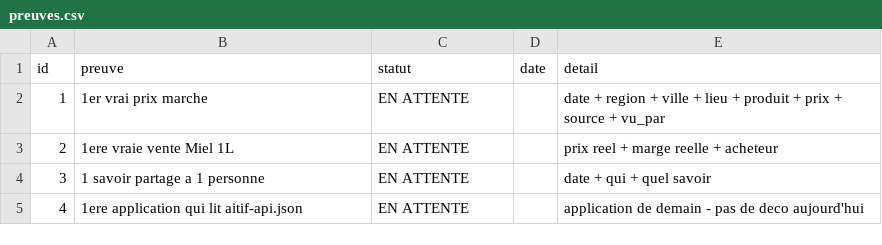
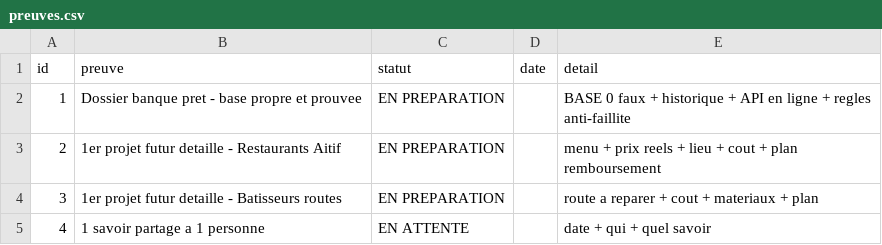
Before and after one commit to miantsaaaa/solutions-madagascar, a CSV file: BASE/preuves.csv, drawn as a sheet.

```diff
--- a/BASE/preuves.csv
+++ b/BASE/preuves.csv
@@ -1,5 +1,5 @@
 id,preuve,statut,date,detail
-1,1er vrai prix marche,EN ATTENTE,,date + region + ville + lieu + produit + prix + source + vu_par
-2,1ere vraie vente Miel 1L,EN ATTENTE,,prix reel + marge reelle + acheteur
-3,1 savoir partage a 1 personne,EN ATTENTE,,date + qui + quel savoir
-4,1ere application qui lit aitif-api.json,EN ATTENTE,,application de demain - pas de deco aujourd'hui
+1,Dossier banque pret - base propre et prouvee,EN PREPARATION,,BASE 0 faux + historique + API en ligne + regles anti-faillite
+2,1er projet futur detaille - Restaurants Aitif,EN PREPARATION,,menu + prix reels + lieu + cout + plan remboursement
+3,1er projet futur detaille - Batisseurs routes,EN PREPARATION,,route a reparer + cout + materiaux + plan
+4,1 savoir partage a 1 personne,EN ATTENTE,,date + qui + quel savoir
```
Also changed, not shown: BASE/historique.csv, 9 other files.
